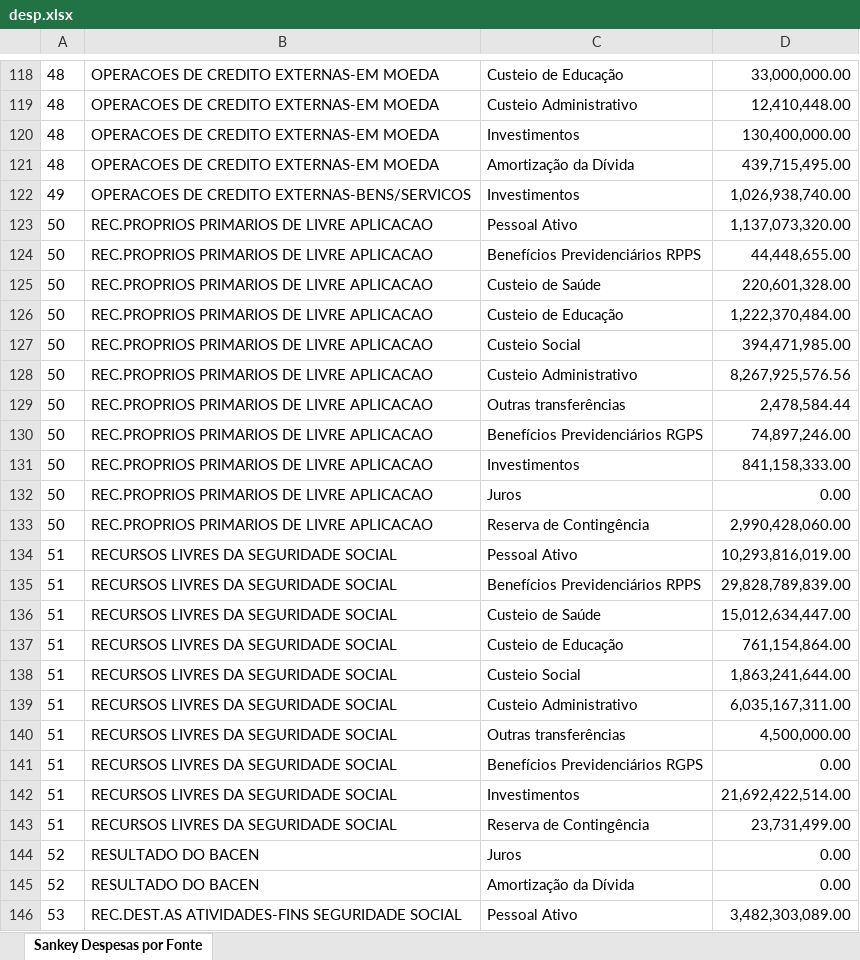
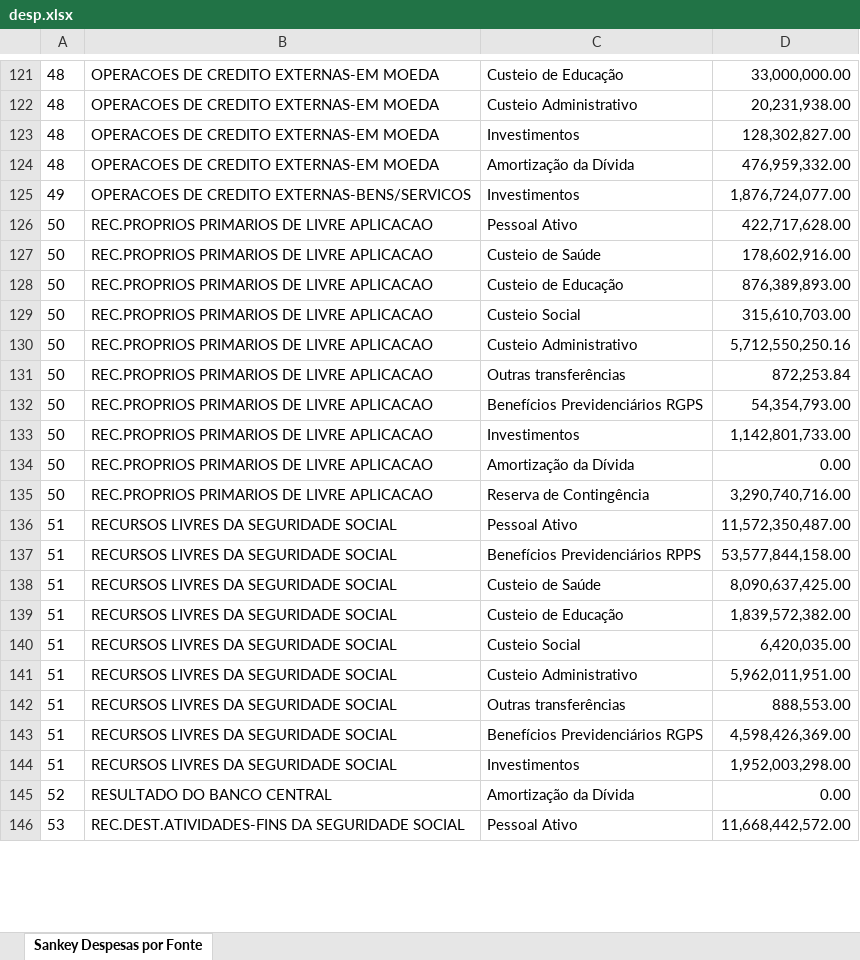
Before and after one commit to tesouro/orcamento, an Excel workbook: dados/desp.xlsx, sheet Sankey Despesas por Fonte, drawn as a sheet; only a part is shown, gaps mark what is left out; values as stored, in another font and other column widths than the file's, no borders; removed rows and columns are numbered as before the commit, all else as after; the diff covers the shown part only; the diff names each change by its address in the sheet, - before the commit and + after, or states it on an @@ line.

```diff
--- a/dados/desp.xlsx (sheet Sankey Despesas por Fonte)
+++ b/dados/desp.xlsx (sheet Sankey Despesas por Fonte)
-D122: 12,410,448.00
+D122: 20,231,938.00
-D123: 130,400,000.00
+D123: 128,302,827.00
-D124: 439,715,495.00
+D124: 476,959,332.00
-D125: 1,026,938,740.00
+D125: 1,876,724,077.00
-D126: 1,137,073,320.00
+D126: 422,717,628.00
-row 124: 50 | REC.PROPRIOS PRIMARIOS DE LIVRE APLICACAO | Benefícios Previdenciários RPPS | 44,448,655.00
-D127: 220,601,328.00
+D127: 178,602,916.00
-D128: 1,222,370,484.00
+D128: 876,389,893.00
-D129: 394,471,985.00
+D129: 315,610,703.00
-D130: 8,267,925,576.56
+D130: 5,712,550,250.16
-D131: 2,478,584.44
+D131: 872,253.84
-D132: 74,897,246.00
+D132: 54,354,793.00
-D133: 841,158,333.00
+D133: 1,142,801,733.00
-C134: Juros
+C134: Amortização da Dívida
-D135: 2,990,428,060.00
+D135: 3,290,740,716.00
-D136: 10,293,816,019.00
+D136: 11,572,350,487.00
-D137: 29,828,789,839.00
+D137: 53,577,844,158.00
-D138: 15,012,634,447.00
+D138: 8,090,637,425.00
-D139: 761,154,864.00
+D139: 1,839,572,382.00
-D140: 1,863,241,644.00
+D140: 6,420,035.00
-D141: 6,035,167,311.00
+D141: 5,962,011,951.00
-D142: 4,500,000.00
+D142: 888,553.00
-D143: 0.00
+D143: 4,598,426,369.00
-D144: 21,692,422,514.00
+D144: 1,952,003,298.00
-row 143: 51 | RECURSOS LIVRES DA SEGURIDADE SOCIAL | Reserva de Contingência | 23,731,499.00
-row 144: 52 | RESULTADO DO BACEN | Juros | 0.00
-B145: RESULTADO DO BACEN
+B145: RESULTADO DO BANCO CENTRAL
-B146: REC.DEST.AS ATIVIDADES-FINS SEGURIDADE SOCIAL
+B146: REC.DEST.ATIVIDADES-FINS DA SEGURIDADE SOCIAL
-D146: 3,482,303,089.00
+D146: 11,668,442,572.00
```
Also changed, not shown: other rows of this sheet, dados/rec.xlsx, dados/rec_rgps.xlsx, 3 other files.
